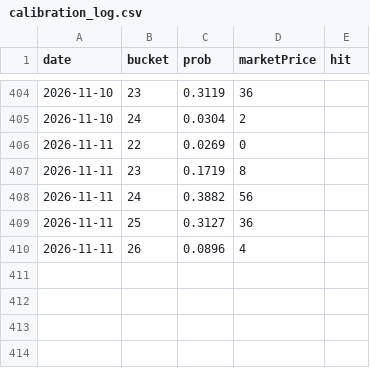
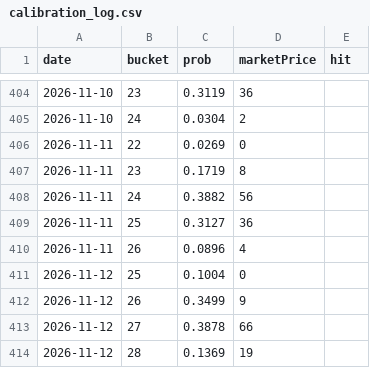
Before and after one commit to josephci/hk-weather-dashboard, a CSV file: calibration_log.csv, drawn as a sheet; only a part is shown, gaps mark what is left out; the diff names each change by its address in the sheet, - before the commit and + after, or states it on an @@ line.

```diff
--- a/calibration_log.csv
+++ b/calibration_log.csv
+row 411: 2026-11-12 | 25 | 0.1004 | 0
+row 412: 2026-11-12 | 26 | 0.3499 | 9
+row 413: 2026-11-12 | 27 | 0.3878 | 66
+row 414: 2026-11-12 | 28 | 0.1369 | 19
```
Also changed, not shown: forecast_log.csv, forecast_log_beijing.csv, 4 other files.
